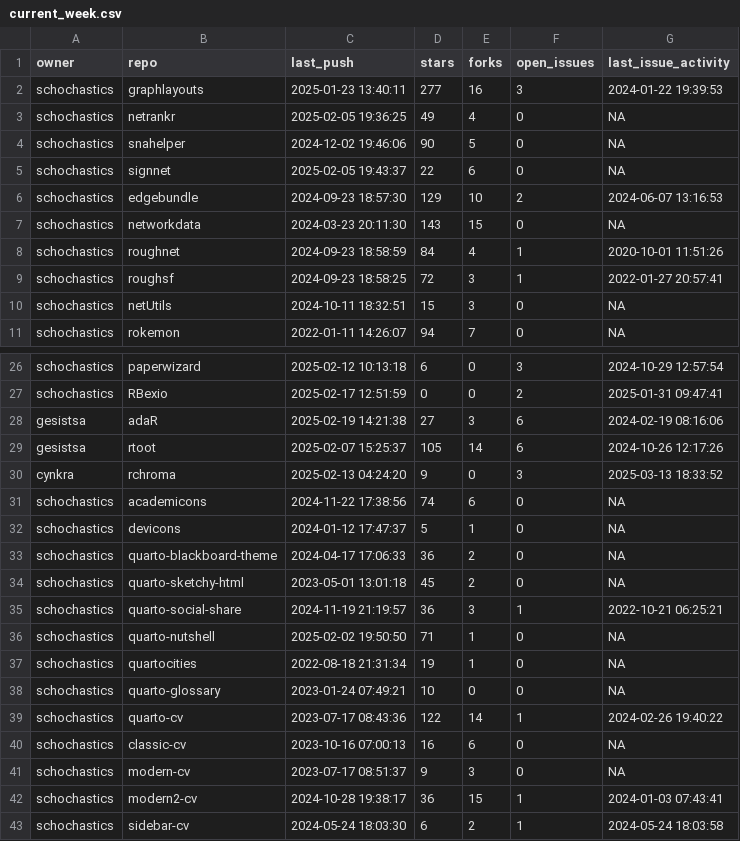
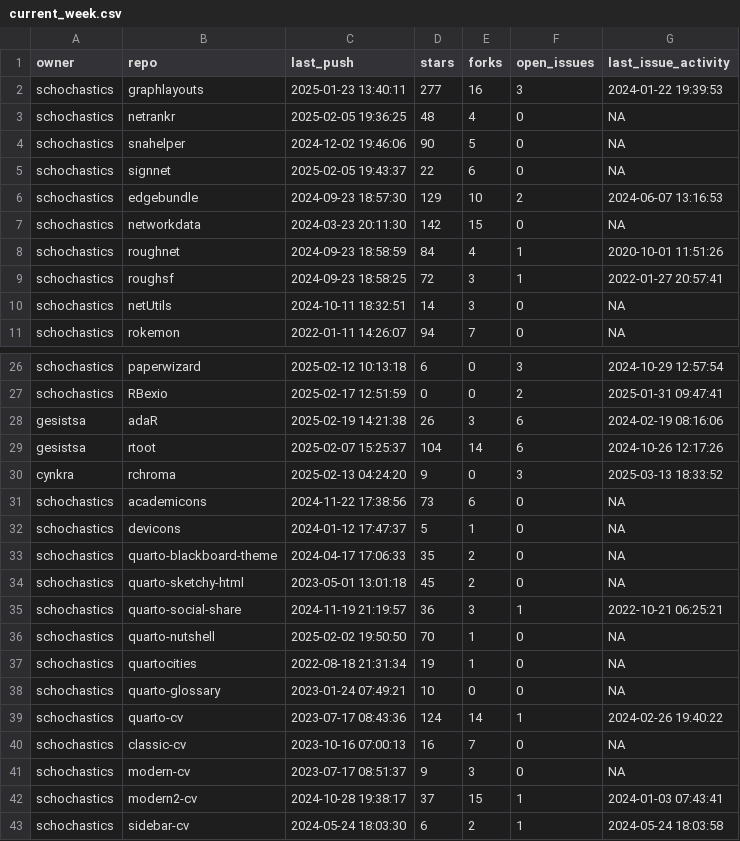
Before and after one commit to schochastics/gh-dashboard, a CSV file: current_week.csv, drawn as a sheet; only a part is shown, gaps mark what is left out.

```diff
--- a/current_week.csv
+++ b/current_week.csv
@@ -2,3 +2,3 @@
 "schochastics","graphlayouts",2025-01-23 13:40:11,277,16,3,2024-01-22 19:39:53
-"schochastics","netrankr",2025-02-05 19:36:25,49,4,0,NA
+"schochastics","netrankr",2025-02-05 19:36:25,48,4,0,NA
 "schochastics","snahelper",2024-12-02 19:46:06,90,5,0,NA
@@ -6,6 +6,6 @@
 "schochastics","edgebundle",2024-09-23 18:57:30,129,10,2,2024-06-07 13:16:53
-"schochastics","networkdata",2024-03-23 20:11:30,143,15,0,NA
+"schochastics","networkdata",2024-03-23 20:11:30,142,15,0,NA
 "schochastics","roughnet",2024-09-23 18:58:59,84,4,1,2020-10-01 11:51:26
 "schochastics","roughsf",2024-09-23 18:58:25,72,3,1,2022-01-27 20:57:41
-"schochastics","netUtils",2024-10-11 18:32:51,15,3,0,NA
+"schochastics","netUtils",2024-10-11 18:32:51,14,3,0,NA
 "schochastics","rokemon",2022-01-11 14:26:07,94,7,0,NA
@@ -27,17 +27,17 @@
 "schochastics","RBexio",2025-02-17 12:51:59,0,0,2,2025-01-31 09:47:41
-"gesistsa","adaR",2025-02-19 14:21:38,27,3,6,2024-02-19 08:16:06
-"gesistsa","rtoot",2025-02-07 15:25:37,105,14,6,2024-10-26 12:17:26
+"gesistsa","adaR",2025-02-19 14:21:38,26,3,6,2024-02-19 08:16:06
+"gesistsa","rtoot",2025-02-07 15:25:37,104,14,6,2024-10-26 12:17:26
 "cynkra","rchroma",2025-02-13 04:24:20,9,0,3,2025-03-13 18:33:52
-"schochastics","academicons",2024-11-22 17:38:56,74,6,0,NA
+"schochastics","academicons",2024-11-22 17:38:56,73,6,0,NA
 "schochastics","devicons",2024-01-12 17:47:37,5,1,0,NA
-"schochastics","quarto-blackboard-theme",2024-04-17 17:06:33,36,2,0,NA
+"schochastics","quarto-blackboard-theme",2024-04-17 17:06:33,35,2,0,NA
 "schochastics","quarto-sketchy-html",2023-05-01 13:01:18,45,2,0,NA
 "schochastics","quarto-social-share",2024-11-19 21:19:57,36,3,1,2022-10-21 06:25:21
-"schochastics","quarto-nutshell",2025-02-02 19:50:50,71,1,0,NA
+"schochastics","quarto-nutshell",2025-02-02 19:50:50,70,1,0,NA
 "schochastics","quartocities",2022-08-18 21:31:34,19,1,0,NA
 "schochastics","quarto-glossary",2023-01-24 07:49:21,10,0,0,NA
-"schochastics","quarto-cv",2023-07-17 08:43:36,122,14,1,2024-02-26 19:40:22
-"schochastics","classic-cv",2023-10-16 07:00:13,16,6,0,NA
+"schochastics","quarto-cv",2023-07-17 08:43:36,124,14,1,2024-02-26 19:40:22
+"schochastics","classic-cv",2023-10-16 07:00:13,16,7,0,NA
 "schochastics","modern-cv",2023-07-17 08:51:37,9,3,0,NA
-"schochastics","modern2-cv",2024-10-28 19:38:17,36,15,1,2024-01-03 07:43:41
+"schochastics","modern2-cv",2024-10-28 19:38:17,37,15,1,2024-01-03 07:43:41
 "schochastics","sidebar-cv",2024-05-24 18:03:30,6,2,1,2024-05-24 18:03:58
```
Also changed, not shown: cran_status.csv, last_week.csv.
